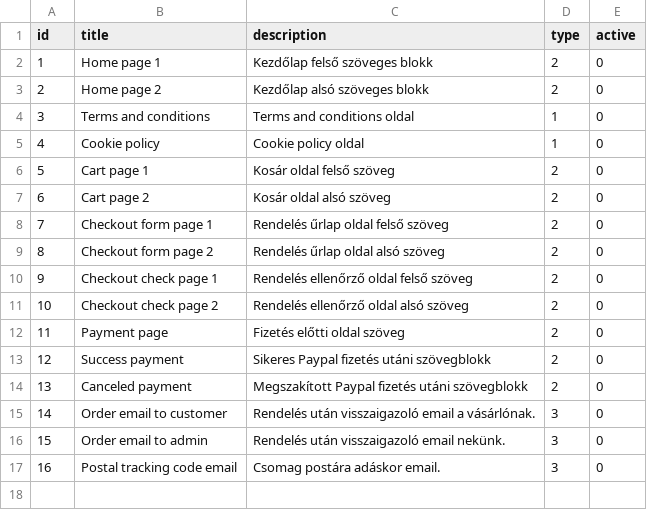
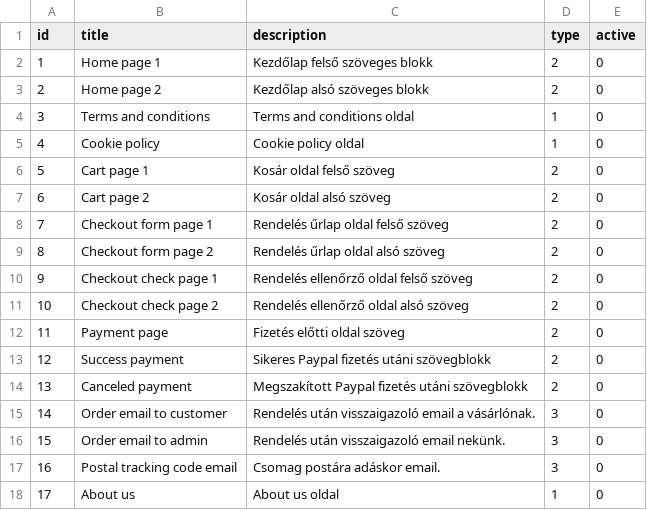
Before and after one commit to AndreasGeorgopulos/r-wasd.hu, a CSV file: database/seeds/data/contents.csv, drawn as a sheet; the diff names each change by its address in the sheet, - before the commit and + after, or states it on an @@ line.

Commit message:
About us page

```diff
--- a/database/seeds/data/contents.csv
+++ b/database/seeds/data/contents.csv
+row 18: 17 | About us | About us oldal | 1 | 0
```
Also changed, not shown: 1 other file.
